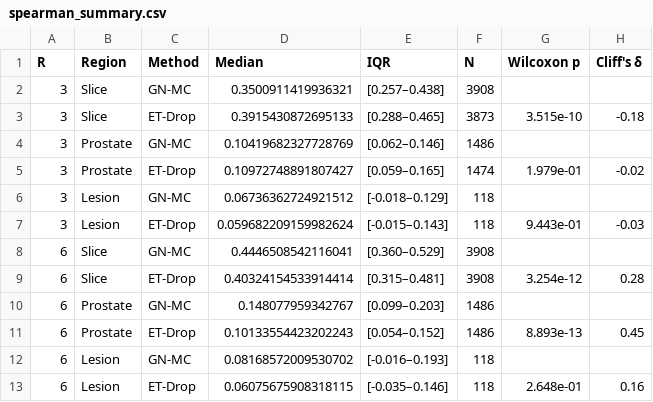
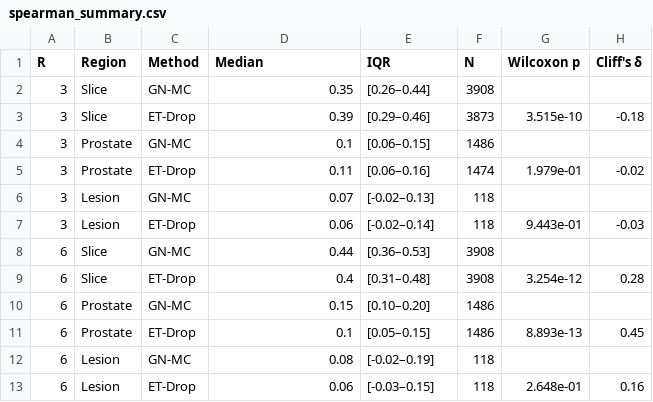
Before and after one commit to Quintin1995/Uncertainty-Quantification-Prostate-MRI, a CSV file: data/spearman_summary.csv, drawn as a sheet.

```diff
--- a/data/spearman_summary.csv
+++ b/data/spearman_summary.csv
@@ -1,13 +1,13 @@
 R,Region,Method,Median,IQR,N,Wilcoxon p,Cliff's δ
-3,Slice,GN-MC,0.3500911419936321,[0.257–0.438],3908,,
-3,Slice,ET-Drop,0.3915430872695133,[0.288–0.465],3873,3.515e-10,-0.18
-3,Prostate,GN-MC,0.10419682327728769,[0.062–0.146],1486,,
-3,Prostate,ET-Drop,0.10972748891807427,[0.059–0.165],1474,1.979e-01,-0.02
-3,Lesion,GN-MC,0.06736362724921512,[-0.018–0.129],118,,
-3,Lesion,ET-Drop,0.059682209159982624,[-0.015–0.143],118,9.443e-01,-0.03
-6,Slice,GN-MC,0.4446508542116041,[0.360–0.529],3908,,
-6,Slice,ET-Drop,0.40324154533914414,[0.315–0.481],3908,3.254e-12,0.28
-6,Prostate,GN-MC,0.148077959342767,[0.099–0.203],1486,,
-6,Prostate,ET-Drop,0.10133554423202243,[0.054–0.152],1486,8.893e-13,0.45
-6,Lesion,GN-MC,0.08168572009530702,[-0.016–0.193],118,,
-6,Lesion,ET-Drop,0.06075675908318115,[-0.035–0.146],118,2.648e-01,0.16
+3,Slice,GN-MC,0.35,[0.26–0.44],3908,,
+3,Slice,ET-Drop,0.39,[0.29–0.46],3873,3.515e-10,-0.18
+3,Prostate,GN-MC,0.1,[0.06–0.15],1486,,
+3,Prostate,ET-Drop,0.11,[0.06–0.16],1474,1.979e-01,-0.02
+3,Lesion,GN-MC,0.07,[-0.02–0.13],118,,
+3,Lesion,ET-Drop,0.06,[-0.02–0.14],118,9.443e-01,-0.03
+6,Slice,GN-MC,0.44,[0.36–0.53],3908,,
+6,Slice,ET-Drop,0.4,[0.31–0.48],3908,3.254e-12,0.28
+6,Prostate,GN-MC,0.15,[0.10–0.20],1486,,
+6,Prostate,ET-Drop,0.1,[0.05–0.15],1486,8.893e-13,0.45
+6,Lesion,GN-MC,0.08,[-0.02–0.19],118,,
+6,Lesion,ET-Drop,0.06,[-0.03–0.15],118,2.648e-01,0.16
```
Also changed, not shown: 10 other files.
